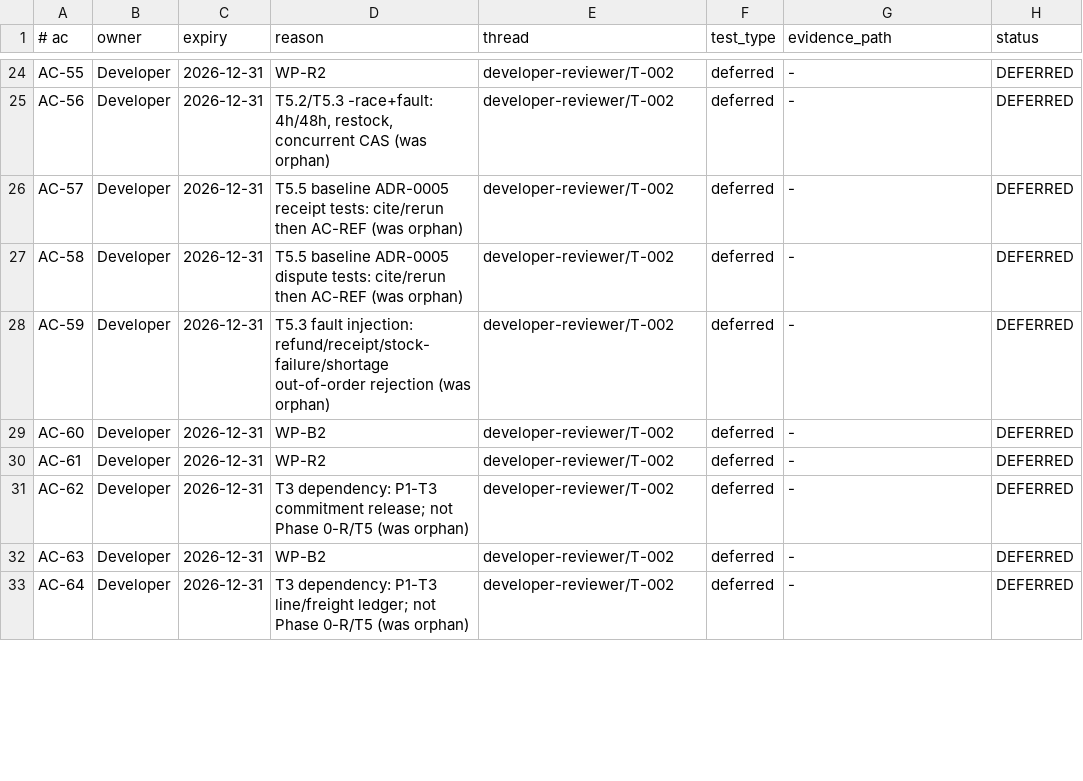
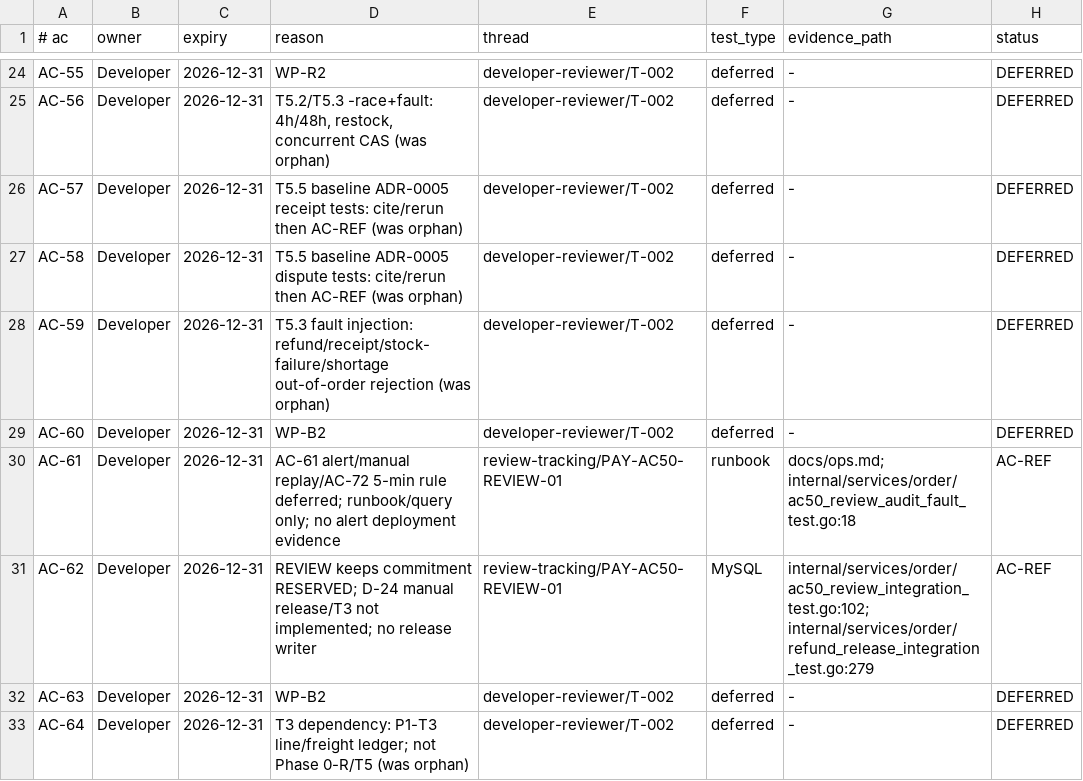
Before and after one commit to lWoHvYe/gin-kratos-gorm, a TSV file: docs/collab/ac-coverage.tsv, drawn as a sheet; only a part is shown, gaps mark what is left out; the diff covers the shown part only.

Commit message:
docs(review): PAY-AC50-REVIEW-01 T0-T8 final scoped PASS + AC ledger
Re-reviewed T0-T8 at base 3ce0d7d / selfcheck head c8f6c9c (code 3ce0d7d). Re-ran key sets on MySQL 8.4.13 with independent schemas: order 34.500s / -race 40.685s; aftersales 9.400s / -race 10.181s; fulfillment 1.892s; metrics 0.087s; real JetStream 2.141s. Selfcheck T8: order 38/38, order-inv 20/20, aftersales 16/16, fulfillment 4/4, metrics 1/1, 0 FAIL/SKIP. migrations diff empty; no new fields/RPC/worker.

T3-R1 shared persistTCCReviewTx gate closed; T5/T6 non-regression; T7 ledger updated: baseline AC-69..72 added; ac-coverage AC-50/51/61/62/65/67 revised and AC-69..72 added with AC-72 three segments (backend AC-VERIFIED only; ALERTS-01/ENTRY-01 DEFERRED). AC-50/69/70/71/72-backend AC-VERIFIED; AC-51/61/62/65/67 AC-REF; AC-21/25/27/31/32 retain prior AC-REF; AC-14 retains prior AC-VERIFIED.

PASS is scoped T0-T8 only; NOT RELEASE; no merge/P0 closure/AC-VERIFIED beyond the cited evidence. Residual: ALERTS/ENTRY deferred; F7b late order.paid placeholder uncovered; W8=AC-27-LIVE-01; AC-21/25/31/32/AC-27 limits retained; T3-R2 T6b Plan/Tasks pointer still order/TestReviewConsumer (actual fulfillment test); AC-27 remains AC-REF and Phase 0-R is not closed.

Role: Reviewer
change_id: PAY-AC50-REVIEW-01
Actor: reviewer-r04
Tier: L2
Reviewed-by: human (merge pending)
Status: WIP

```diff
--- a/docs/collab/ac-coverage.tsv
+++ b/docs/collab/ac-coverage.tsv
@@ -29,4 +29,4 @@ AC-59	Developer	2026-12-31	T5.3 fault injection: refund/receipt/stock-failure/sh
 AC-60	Developer	2026-12-31	WP-B2	developer-reviewer/T-002	deferred	-	DEFERRED
-AC-61	Developer	2026-12-31	WP-R2	developer-reviewer/T-002	deferred	-	DEFERRED
-AC-62	Developer	2026-12-31	T3 dependency: P1-T3 commitment release; not Phase 0-R/T5 (was orphan)	developer-reviewer/T-002	deferred	-	DEFERRED
+AC-61	Developer	2026-12-31	AC-61 alert/manual replay/AC-72 5-min rule deferred; runbook/query only; no alert deployment evidence	review-tracking/PAY-AC50-REVIEW-01	runbook	docs/ops.md; internal/services/order/ac50_review_audit_fault_test.go:18	AC-REF
+AC-62	Developer	2026-12-31	REVIEW keeps commitment RESERVED; D-24 manual release/T3 not implemented; no release writer	review-tracking/PAY-AC50-REVIEW-01	MySQL	internal/services/order/ac50_review_integration_test.go:102; internal/services/order/refund_release_integration_test.go:279	AC-REF
 AC-63	Developer	2026-12-31	WP-B2	developer-reviewer/T-002	deferred	-	DEFERRED
```
Also changed, not shown: 6 added rows and 20 edited cells elsewhere in this file, 2 other files.
